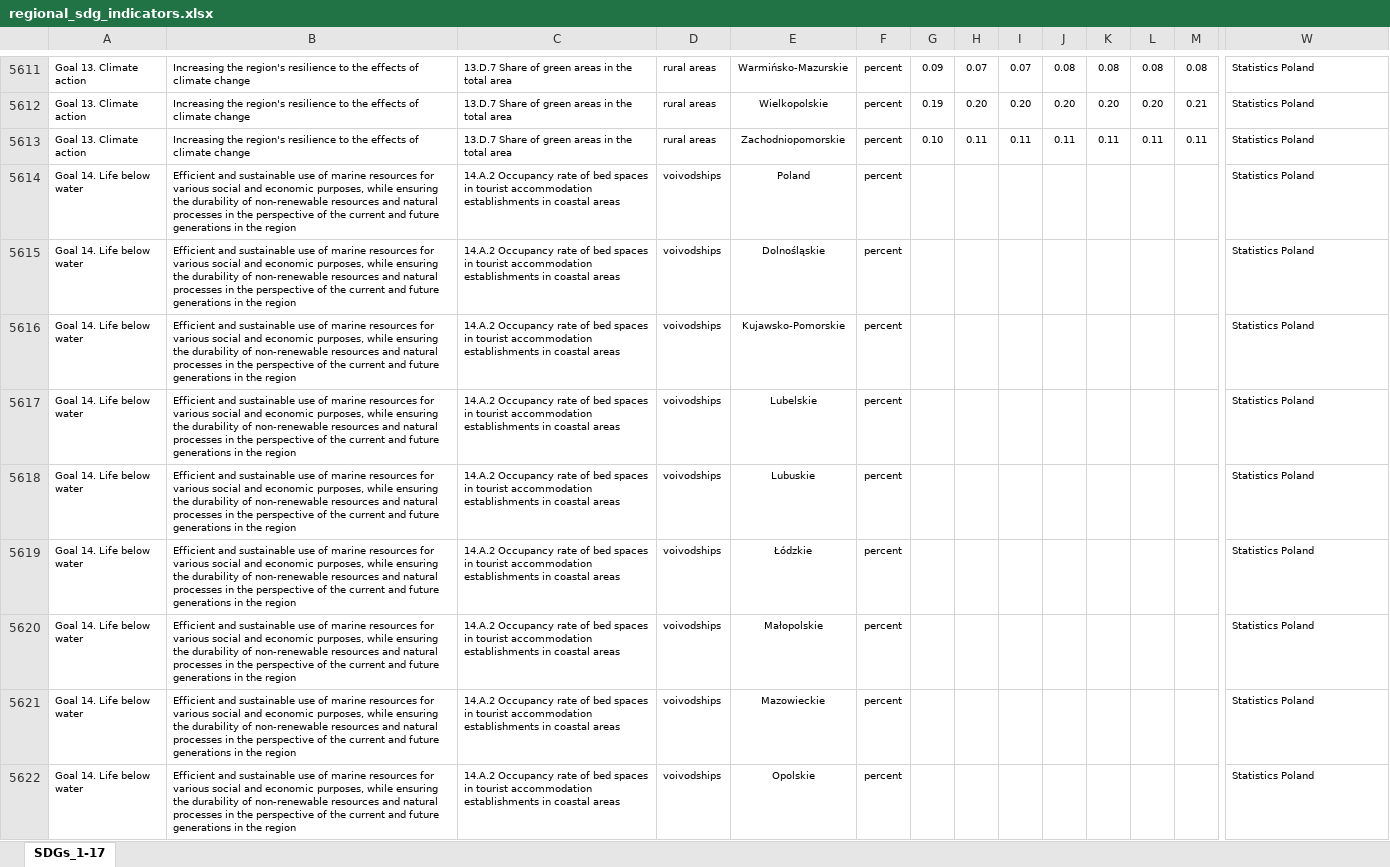
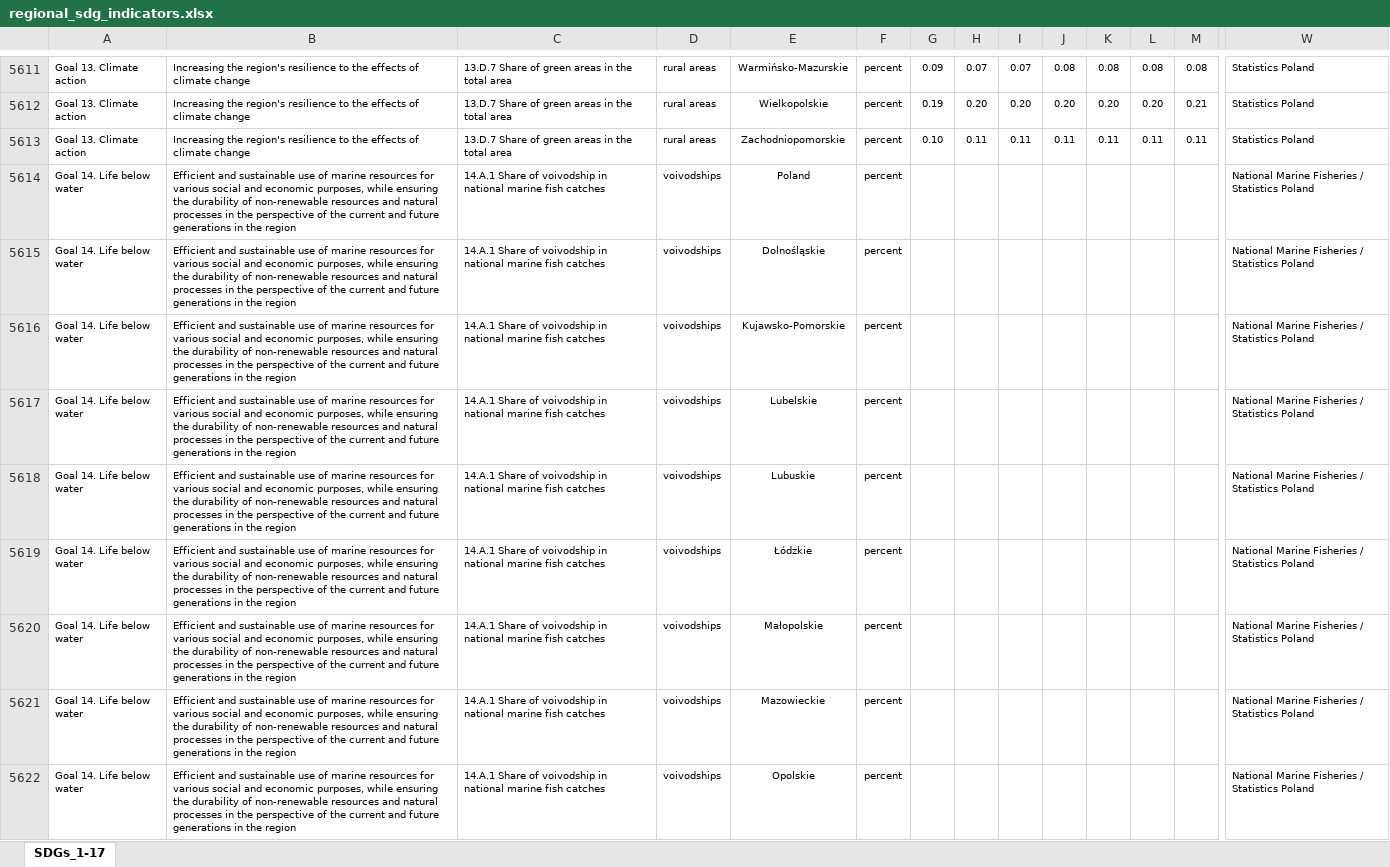
Before and after one commit to statisticspoland/sdg-indicators-pl, an Excel workbook: assets/excel/en/regional_sdg_indicators.xlsx, sheet SDGs_1-17, drawn as a sheet; only a part is shown, gaps mark what is left out; the shorter side is filled out with more unchanged rows; values as stored, in another font and other column widths than the file's, no borders; charts and pictures not drawn; rows hold the shown columns only; the diff covers the shown part only; the diff names each change by its address in the sheet, - before the commit and + after, or states it on an @@ line.

```diff
--- a/assets/excel/en/regional_sdg_indicators.xlsx (sheet SDGs_1-17)
+++ b/assets/excel/en/regional_sdg_indicators.xlsx (sheet SDGs_1-17)
+row 5614: Goal 14. Life below water | Efficient and sustainable use of marine resources for various social and economic purposes, while ensuring the durability of non-renewable resources and natural processes in the perspective of the current and future generations in the region | 14.A.1 Share of voivodship in national marine fish catches | voivodships | Poland | percent |  |  |  |  |  |  |  | National Marine Fisheries / Statistics Poland
+row 5615: Goal 14. Life below water | Efficient and sustainable use of marine resources for various social and economic purposes, while ensuring the durability of non-renewable resources and natural processes in the perspective of the current and future generations in the region | 14.A.1 Share of voivodship in national marine fish catches | voivodships | Dolnośląskie | percent |  |  |  |  |  |  |  | National Marine Fisheries / Statistics Poland
+row 5616: Goal 14. Life below water | Efficient and sustainable use of marine resources for various social and economic purposes, while ensuring the durability of non-renewable resources and natural processes in the perspective of the current and future generations in the region | 14.A.1 Share of voivodship in national marine fish catches | voivodships | Kujawsko-Pomorskie | percent |  |  |  |  |  |  |  | National Marine Fisheries / Statistics Poland
+row 5617: Goal 14. Life below water | Efficient and sustainable use of marine resources for various social and economic purposes, while ensuring the durability of non-renewable resources and natural processes in the perspective of the current and future generations in the region | 14.A.1 Share of voivodship in national marine fish catches | voivodships | Lubelskie | percent |  |  |  |  |  |  |  | National Marine Fisheries / Statistics Poland
+row 5618: Goal 14. Life below water | Efficient and sustainable use of marine resources for various social and economic purposes, while ensuring the durability of non-renewable resources and natural processes in the perspective of the current and future generations in the region | 14.A.1 Share of voivodship in national marine fish catches | voivodships | Lubuskie | percent |  |  |  |  |  |  |  | National Marine Fisheries / Statistics Poland
+row 5619: Goal 14. Life below water | Efficient and sustainable use of marine resources for various social and economic purposes, while ensuring the durability of non-renewable resources and natural processes in the perspective of the current and future generations in the region | 14.A.1 Share of voivodship in national marine fish catches | voivodships | Łódzkie | percent |  |  |  |  |  |  |  | National Marine Fisheries / Statistics Poland
+row 5620: Goal 14. Life below water | Efficient and sustainable use of marine resources for various social and economic purposes, while ensuring the durability of non-renewable resources and natural processes in the perspective of the current and future generations in the region | 14.A.1 Share of voivodship in national marine fish catches | voivodships | Małopolskie | percent |  |  |  |  |  |  |  | National Marine Fisheries / Statistics Poland
+row 5621: Goal 14. Life below water | Efficient and sustainable use of marine resources for various social and economic purposes, while ensuring the durability of non-renewable resources and natural processes in the perspective of the current and future generations in the region | 14.A.1 Share of voivodship in national marine fish catches | voivodships | Mazowieckie | percent |  |  |  |  |  |  |  | National Marine Fisheries / Statistics Poland
+row 5622: Goal 14. Life below water | Efficient and sustainable use of marine resources for various social and economic purposes, while ensuring the durability of non-renewable resources and natural processes in the perspective of the current and future generations in the region | 14.A.1 Share of voivodship in national marine fish catches | voivodships | Opolskie | percent |  |  |  |  |  |  |  | National Marine Fisheries / Statistics Poland
```
Also changed, not shown: 59 added rows and 17 edited cells elsewhere in this sheet, assets/excel/pl/wskazniki_regionalne.xlsx.
